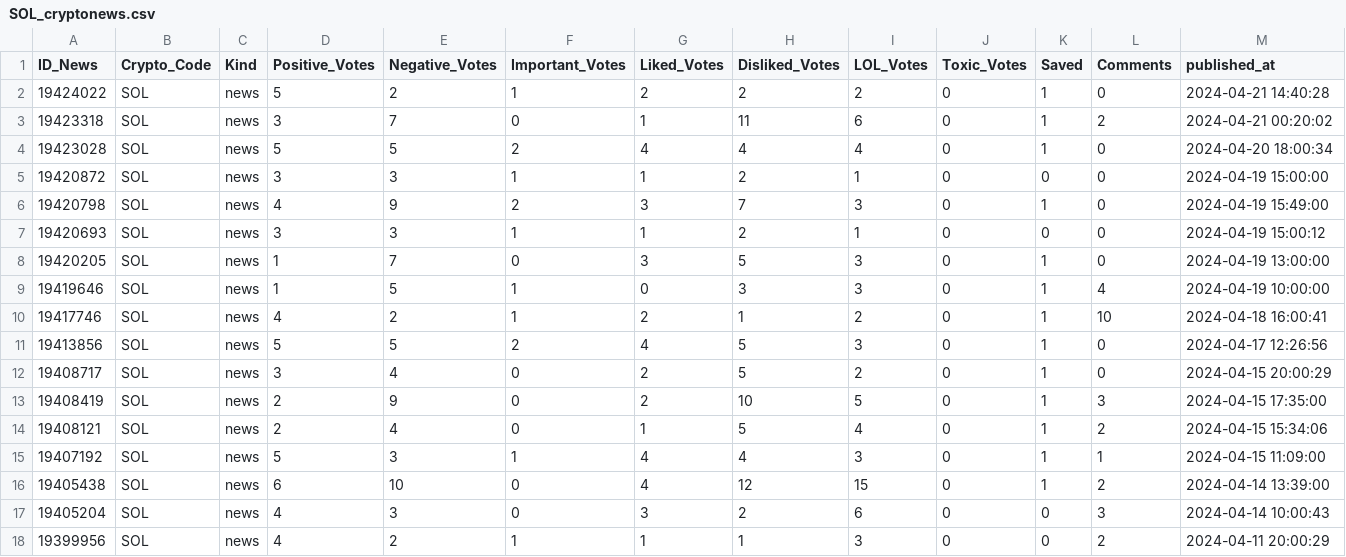
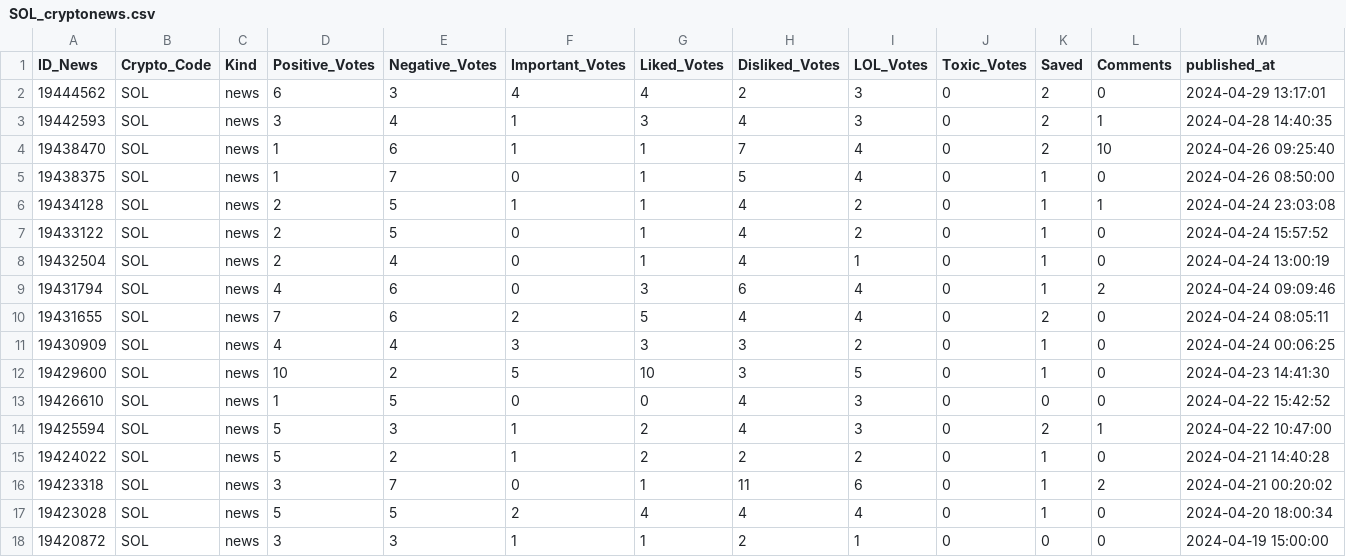
Before and after one commit to thuerand/Gruppenarbeit_ADS, a CSV file: Data_cryptonews/SOL_cryptonews.csv, drawn as a sheet; only a part is shown; the shorter side is filled out with more unchanged rows; rows hold the shown columns only; the diff names each change by its address in the sheet, - before the commit and + after, or states it on an @@ line.

```diff
--- a/Data_cryptonews/SOL_cryptonews.csv
+++ b/Data_cryptonews/SOL_cryptonews.csv
+row 2: 19444562 | SOL | news | 6 | 3 | 4 | 4 | 2 | 3 | 0 | 2 | 0 | 2024-04-29 13:17:01
+row 3: 19442593 | SOL | news | 3 | 4 | 1 | 3 | 4 | 3 | 0 | 2 | 1 | 2024-04-28 14:40:35
+row 4: 19438470 | SOL | news | 1 | 6 | 1 | 1 | 7 | 4 | 0 | 2 | 10 | 2024-04-26 09:25:40
+row 5: 19438375 | SOL | news | 1 | 7 | 0 | 1 | 5 | 4 | 0 | 1 | 0 | 2024-04-26 08:50:00
+row 6: 19434128 | SOL | news | 2 | 5 | 1 | 1 | 4 | 2 | 0 | 1 | 1 | 2024-04-24 23:03:08
+row 7: 19433122 | SOL | news | 2 | 5 | 0 | 1 | 4 | 2 | 0 | 1 | 0 | 2024-04-24 15:57:52
+row 8: 19432504 | SOL | news | 2 | 4 | 0 | 1 | 4 | 1 | 0 | 1 | 0 | 2024-04-24 13:00:19
+row 9: 19431794 | SOL | news | 4 | 6 | 0 | 3 | 6 | 4 | 0 | 1 | 2 | 2024-04-24 09:09:46
+row 10: 19431655 | SOL | news | 7 | 6 | 2 | 5 | 4 | 4 | 0 | 2 | 0 | 2024-04-24 08:05:11
+row 11: 19430909 | SOL | news | 4 | 4 | 3 | 3 | 3 | 2 | 0 | 1 | 0 | 2024-04-24 00:06:25
+row 12: 19429600 | SOL | news | 10 | 2 | 5 | 10 | 3 | 5 | 0 | 1 | 0 | 2024-04-23 14:41:30
+row 13: 19426610 | SOL | news | 1 | 5 | 0 | 0 | 4 | 3 | 0 | 0 | 0 | 2024-04-22 15:42:52
+row 14: 19425594 | SOL | news | 5 | 3 | 1 | 2 | 4 | 3 | 0 | 2 | 1 | 2024-04-22 10:47:00
```
Also changed, not shown: Data_cryptonews/BTC_cryptonews.csv, Data_cryptonews/ETH_cryptonews.csv, 13 other files.
